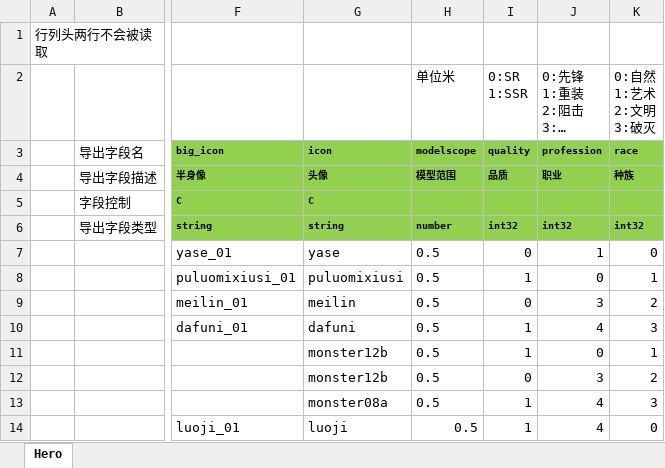
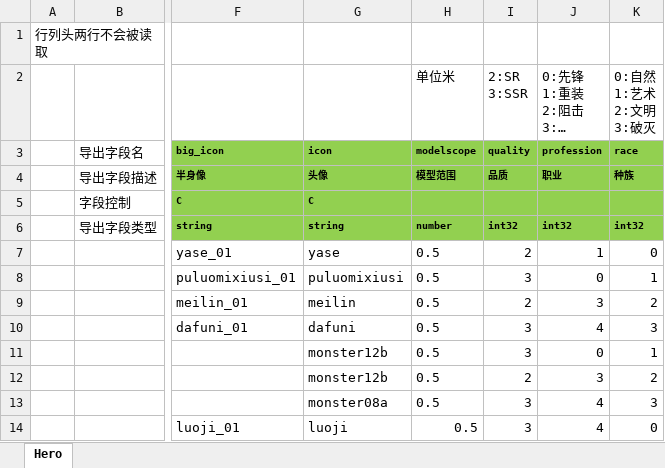
Before and after one commit to east-eden/server, an Excel workbook: config/excel/Hero.xlsx, sheet Hero, drawn as a sheet; only a part is shown, gaps mark what is left out; long unchanged cells end in …; values as stored, in another font and other column widths than the file's, no borders; ↵ is a line break in a cell; the diff names each change by its address in the sheet, - before the commit and + after, or states it on an @@ line.

```diff
--- a/config/excel/Hero.xlsx (sheet Hero)
+++ b/config/excel/Hero.xlsx (sheet Hero)
-I2: 0:SR ↵ 1:SSR
+I2: 2:SR ↵ 3:SSR
-I7 (2:SR 3:SSR): 0
+I7 (2:SR 3:SSR): 2
-I8 (2:SR 3:SSR): 1
+I8 (2:SR 3:SSR): 3
-I9 (2:SR 3:SSR): 0
+I9 (2:SR 3:SSR): 2
-I10:I11 (2:SR 3:SSR): 1
+I10:I11 (2:SR 3:SSR): 3
-I12 (2:SR 3:SSR): 0
+I12 (2:SR 3:SSR): 2
-I13:I14 (2:SR 3:SSR): 1
+I13:I14 (2:SR 3:SSR): 3
```
Also changed, not shown: config/excel/Att.xlsx, config/excel/GlobalConfig.xlsx, 1 other file.
